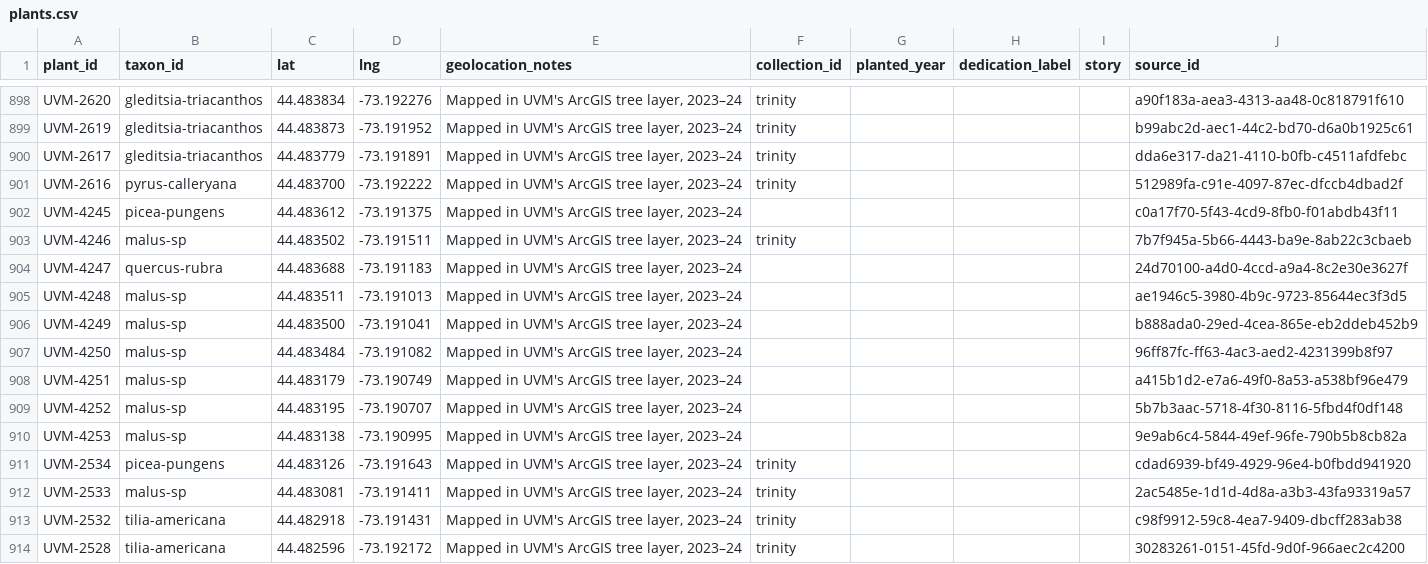
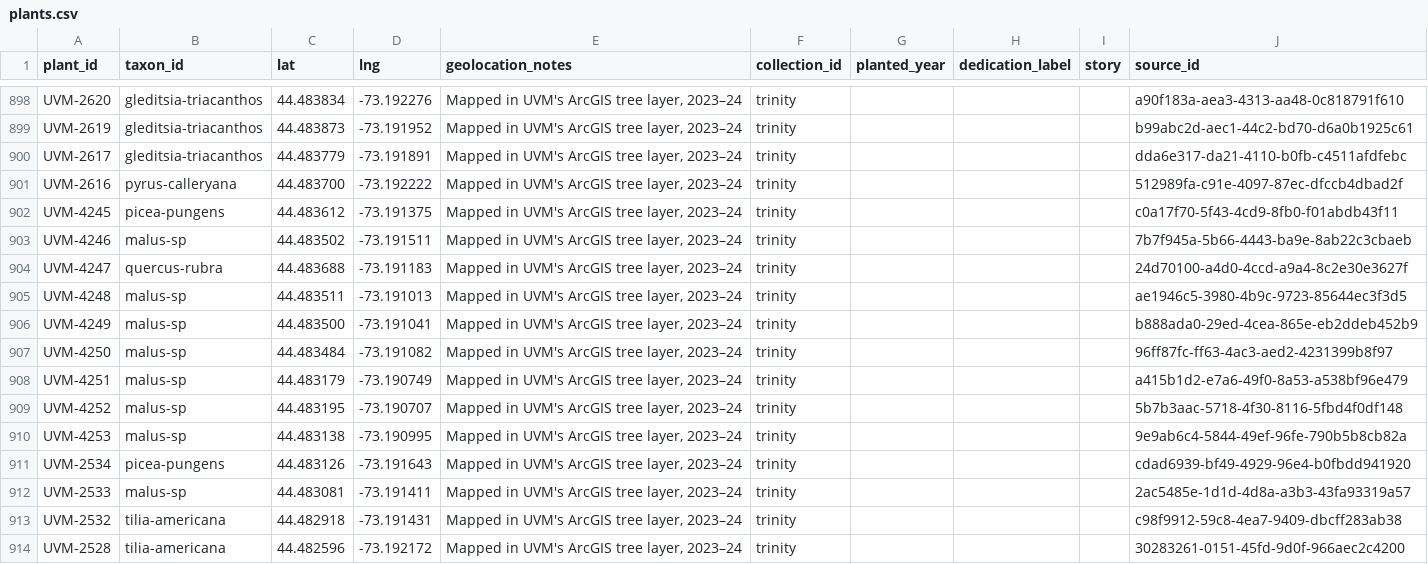
Before and after one commit to durodriguez/Florestas_VT, a CSV file: data/plants.csv, drawn as a sheet; only a part is shown, gaps mark what is left out.

```diff
--- a/data/plants.csv
+++ b/data/plants.csv
@@ -901,11 +901,11 @@ UVM-2617,gleditsia-triacanthos,44.483779,-73.191891,"Mapped in UVM's ArcGIS tree
 UVM-2616,pyrus-calleryana,44.483700,-73.192222,"Mapped in UVM's ArcGIS tree layer, 2023–24",trinity,,,,512989fa-c91e-4097-87ec-dfccb4dbad2f
-UVM-4245,picea-pungens,44.483612,-73.191375,"Mapped in UVM's ArcGIS tree layer, 2023–24",,,,,c0a17f70-5f43-4cd9-8fb0-f01abdb43f11
+UVM-4245,picea-pungens,44.483612,-73.191375,"Mapped in UVM's ArcGIS tree layer, 2023–24",trinity,,,,c0a17f70-5f43-4cd9-8fb0-f01abdb43f11
 UVM-4246,malus-sp,44.483502,-73.191511,"Mapped in UVM's ArcGIS tree layer, 2023–24",trinity,,,,7b7f945a-5b66-4443-ba9e-8ab22c3cbaeb
-UVM-4247,quercus-rubra,44.483688,-73.191183,"Mapped in UVM's ArcGIS tree layer, 2023–24",,,,,24d70100-a4d0-4ccd-a9a4-8c2e30e3627f
-UVM-4248,malus-sp,44.483511,-73.191013,"Mapped in UVM's ArcGIS tree layer, 2023–24",,,,,ae1946c5-3980-4b9c-9723-85644ec3f3d5
-UVM-4249,malus-sp,44.483500,-73.191041,"Mapped in UVM's ArcGIS tree layer, 2023–24",,,,,b888ada0-29ed-4cea-865e-eb2ddeb452b9
-UVM-4250,malus-sp,44.483484,-73.191082,"Mapped in UVM's ArcGIS tree layer, 2023–24",,,,,96ff87fc-ff63-4ac3-aed2-4231399b8f97
-UVM-4251,malus-sp,44.483179,-73.190749,"Mapped in UVM's ArcGIS tree layer, 2023–24",,,,,a415b1d2-e7a6-49f0-8a53-a538bf96e479
-UVM-4252,malus-sp,44.483195,-73.190707,"Mapped in UVM's ArcGIS tree layer, 2023–24",,,,,5b7b3aac-5718-4f30-8116-5fbd4f0df148
-UVM-4253,malus-sp,44.483138,-73.190995,"Mapped in UVM's ArcGIS tree layer, 2023–24",,,,,9e9ab6c4-5844-49ef-96fe-790b5b8cb82a
+UVM-4247,quercus-rubra,44.483688,-73.191183,"Mapped in UVM's ArcGIS tree layer, 2023–24",trinity,,,,24d70100-a4d0-4ccd-a9a4-8c2e30e3627f
+UVM-4248,malus-sp,44.483511,-73.191013,"Mapped in UVM's ArcGIS tree layer, 2023–24",trinity,,,,ae1946c5-3980-4b9c-9723-85644ec3f3d5
+UVM-4249,malus-sp,44.483500,-73.191041,"Mapped in UVM's ArcGIS tree layer, 2023–24",trinity,,,,b888ada0-29ed-4cea-865e-eb2ddeb452b9
+UVM-4250,malus-sp,44.483484,-73.191082,"Mapped in UVM's ArcGIS tree layer, 2023–24",trinity,,,,96ff87fc-ff63-4ac3-aed2-4231399b8f97
+UVM-4251,malus-sp,44.483179,-73.190749,"Mapped in UVM's ArcGIS tree layer, 2023–24",trinity,,,,a415b1d2-e7a6-49f0-8a53-a538bf96e479
+UVM-4252,malus-sp,44.483195,-73.190707,"Mapped in UVM's ArcGIS tree layer, 2023–24",trinity,,,,5b7b3aac-5718-4f30-8116-5fbd4f0df148
+UVM-4253,malus-sp,44.483138,-73.190995,"Mapped in UVM's ArcGIS tree layer, 2023–24",trinity,,,,9e9ab6c4-5844-49ef-96fe-790b5b8cb82a
 UVM-2534,picea-pungens,44.483126,-73.191643,"Mapped in UVM's ArcGIS tree layer, 2023–24",trinity,,,,cdad6939-bf49-4929-96e4-b0fbdd941920
```
Also changed, not shown: data/city-trees.csv, 8 other files.
